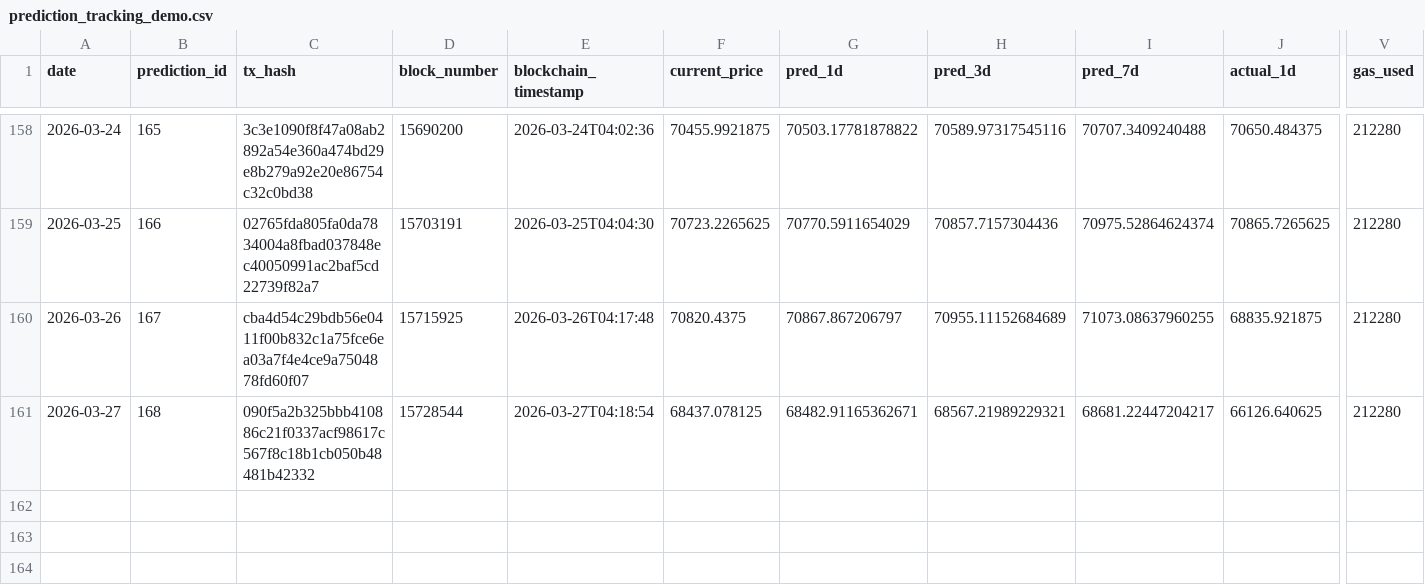
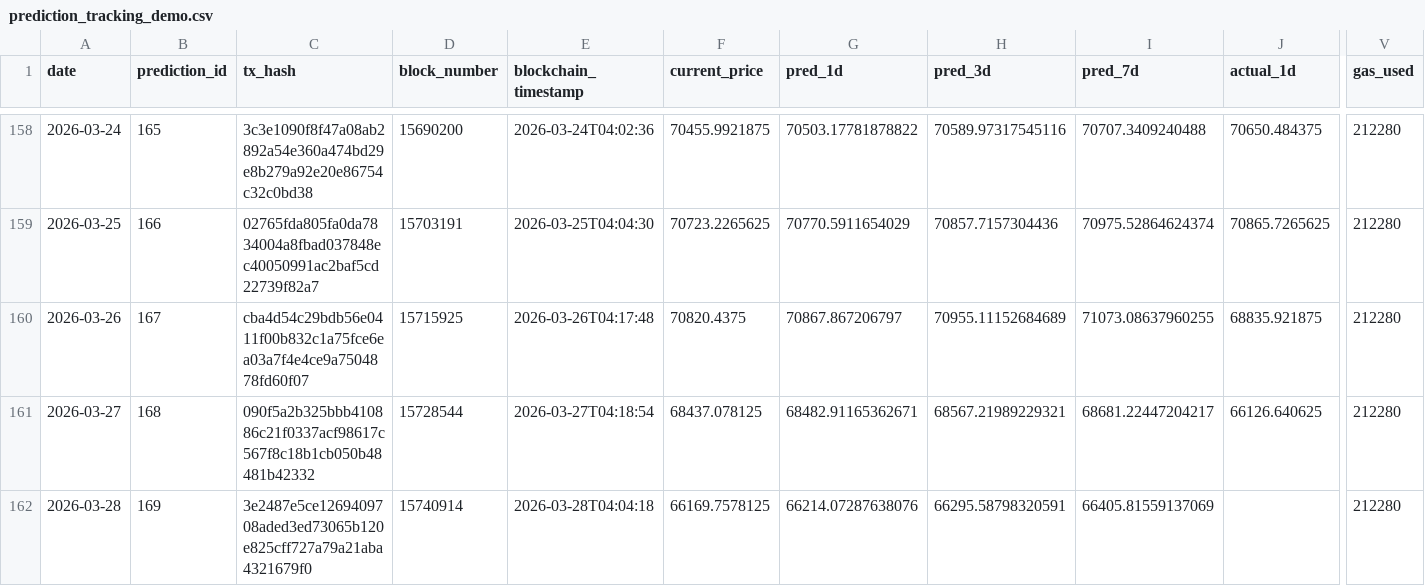
Before and after one commit to ying-jeanne/capstone_msba, a CSV file: data/blockchain/prediction_tracking_demo.csv, drawn as a sheet; only a part is shown, gaps mark what is left out; rows hold the shown columns only; the diff names each change by its address in the sheet, - before the commit and + after, or states it on an @@ line.

```diff
--- a/data/blockchain/prediction_tracking_demo.csv
+++ b/data/blockchain/prediction_tracking_demo.csv
+row 162: 2026-03-28 | 169 | 3e2487e5ce1269409708aded3ed73065b120e825cff727a79a21aba4321679f0 | 15740914 | 2026-03-28T04:04:18 | 66169.7578125 | 66214.07287638076 | 66295.58798320591 | 66405.81559137069 |  | 212280
```
Also changed, not shown: data/blockchain/prediction_tracking.csv, data/predictions/daily_predictions.csv.
